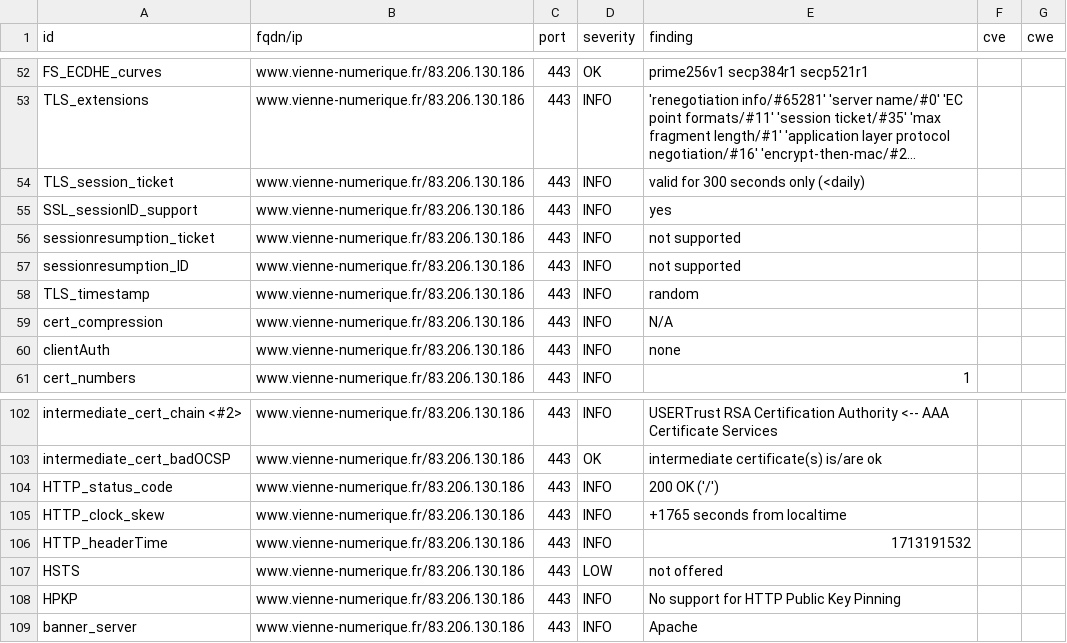
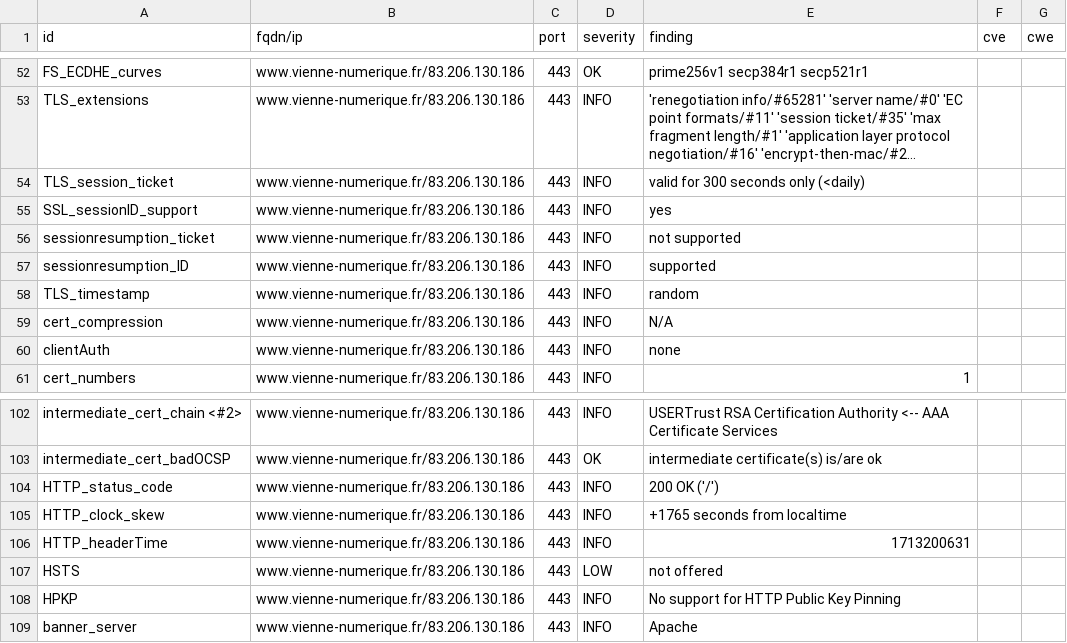
Before and after one commit to dpt86/dashlord, a CSV file: results/aHR0cHM6Ly93d3cudmllbm5lLW51bWVyaXF1ZS5mcg==/testssl.csv, drawn as a sheet; only a part is shown, gaps mark what is left out; long unchanged cells end in ….

```diff
--- a/results/aHR0cHM6Ly93d3cudmllbm5lLW51bWVyaXF1ZS5mcg==/testssl.csv
+++ b/results/aHR0cHM6Ly93d3cudmllbm5lLW51bWVyaXF1ZS5mcg==/testssl.csv
@@ -56,3 +56,3 @@
 "sessionresumption_ticket","www.vienne-numerique.fr/83.206.130.186","443","INFO","not supported","",""
-"sessionresumption_ID","www.vienne-numerique.fr/83.206.130.186","443","INFO","not supported","",""
+"sessionresumption_ID","www.vienne-numerique.fr/83.206.130.186","443","INFO","supported","",""
 "TLS_timestamp","www.vienne-numerique.fr/83.206.130.186","443","INFO","random","",""
@@ -105,3 +105,3 @@
 "HTTP_clock_skew","www.vienne-numerique.fr/83.206.130.186","443","INFO","+1765 seconds from localtime","",""
-"HTTP_headerTime","www.vienne-numerique.fr/83.206.130.186","443","INFO","1713191532","",""
+"HTTP_headerTime","www.vienne-numerique.fr/83.206.130.186","443","INFO","1713200631","",""
 "HSTS","www.vienne-numerique.fr/83.206.130.186","443","LOW","not offered","",""
```
Also changed, not shown: 7 other files.
